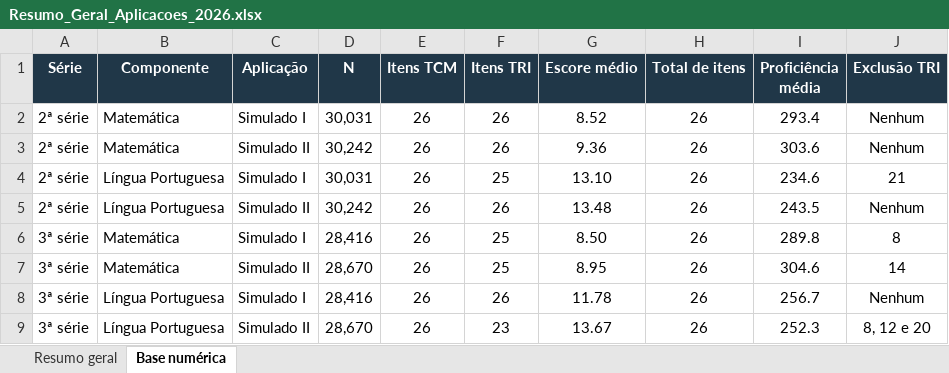
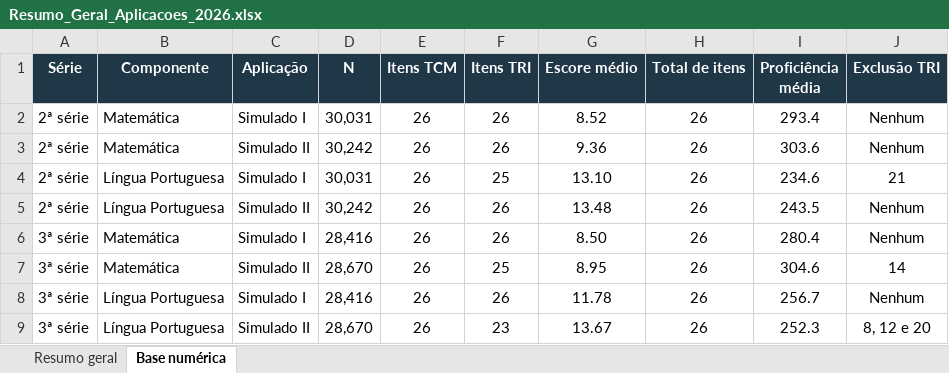
Before and after one commit to silvadosjr/CEnPE, an Excel workbook: Piaui/2026/Relatorios/Resumo_Geral_Aplicacoes_2026.xlsx, sheet Base numérica, drawn as a sheet; values as stored, in another font and other column widths than the file's, no borders; table styles not drawn; the diff names each change by its address in the sheet, - before the commit and + after, or states it on an @@ line.

```diff
--- a/Piaui/2026/Relatorios/Resumo_Geral_Aplicacoes_2026.xlsx (sheet Base numérica)
+++ b/Piaui/2026/Relatorios/Resumo_Geral_Aplicacoes_2026.xlsx (sheet Base numérica)
-F6 (Itens TRI): 25
+F6 (Itens TRI): 26
-I6 (Proficiência média): 289.8
+I6 (Proficiência média): 280.4
-J6 (Exclusão TRI): 8
+J6 (Exclusão TRI): Nenhum
```
Also changed, not shown: sheet Resumo geral.
